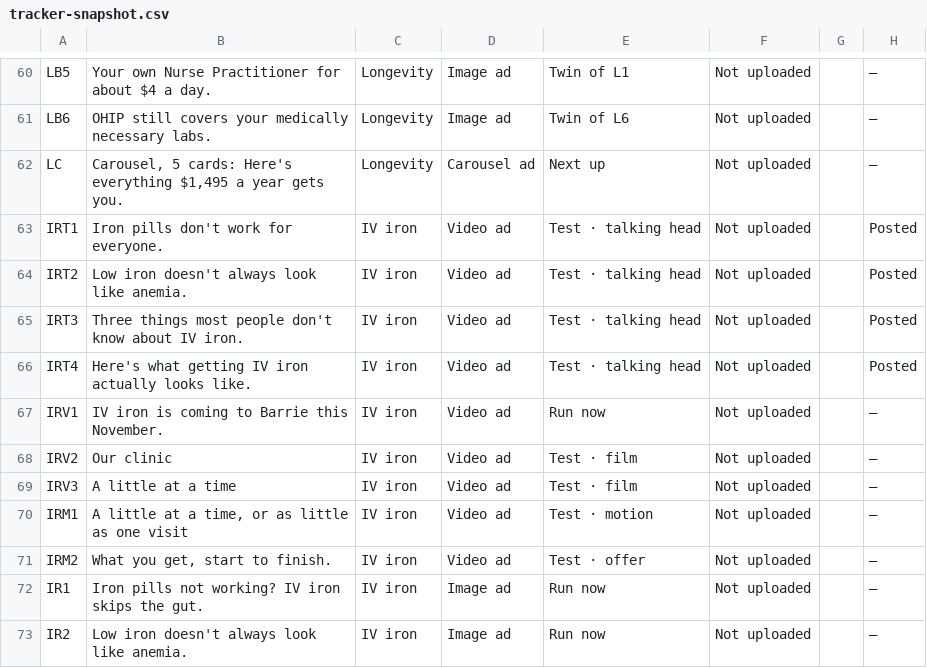
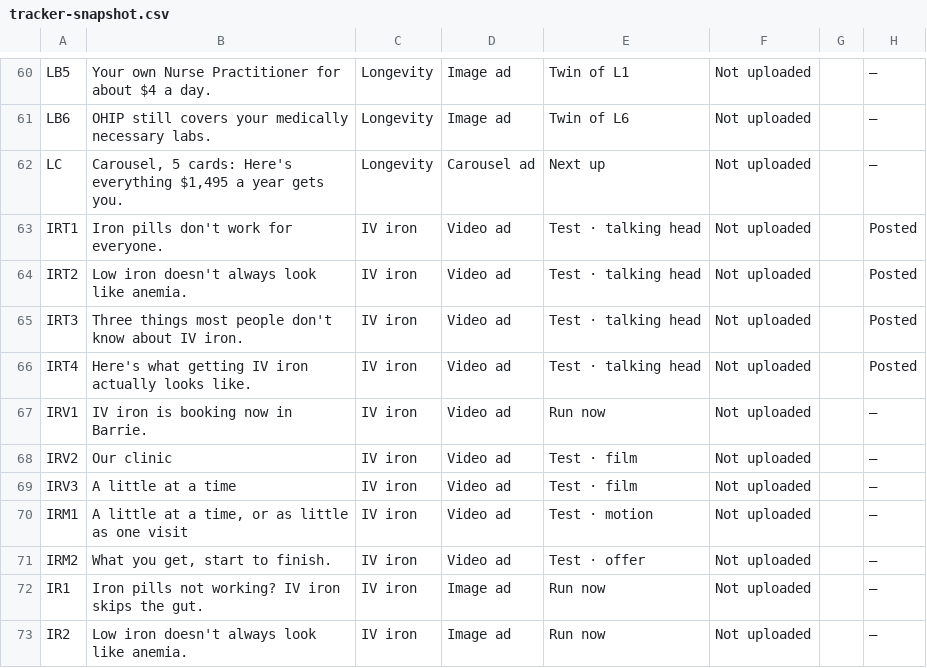
Before and after one commit to Optimal-Research-Team/optimal-ad-handoff, a CSV file: tracker-snapshot.csv, drawn as a sheet; only a part is shown, gaps mark what is left out; the diff names each change by its address in the sheet, - before the commit and + after, or states it on an @@ line.

```diff
--- a/tracker-snapshot.csv
+++ b/tracker-snapshot.csv
-B67: IV iron is coming to Barrie this November.
+B67: IV iron is booking now in Barrie.
```
Also changed, not shown: sync-log-snapshot.csv.
